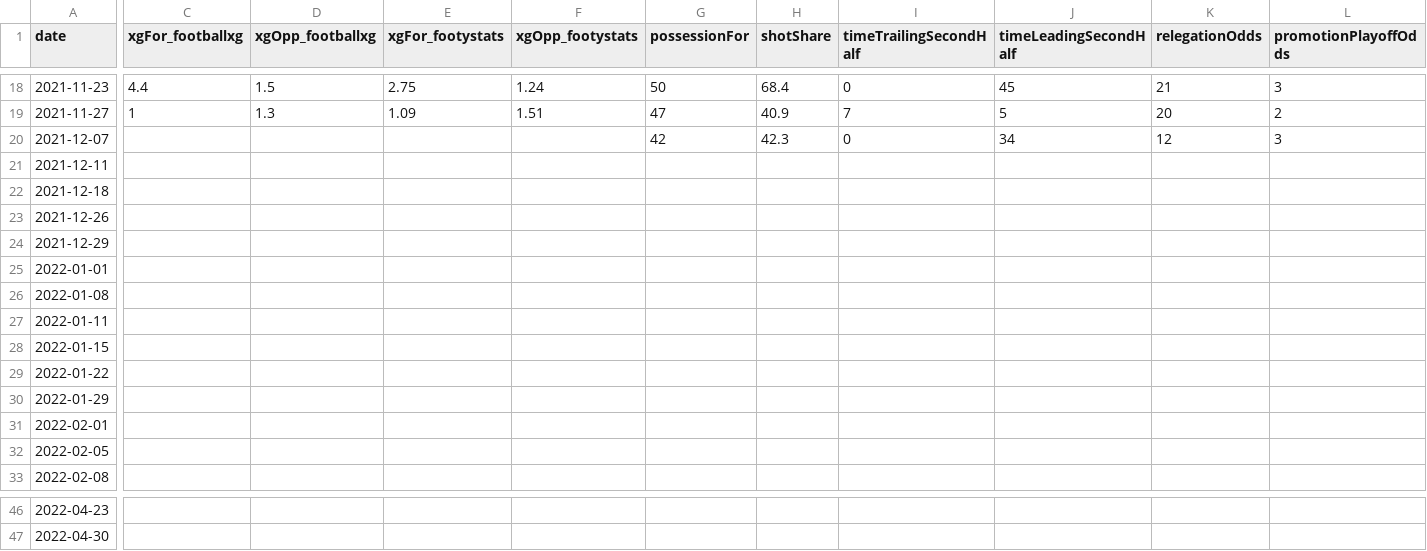
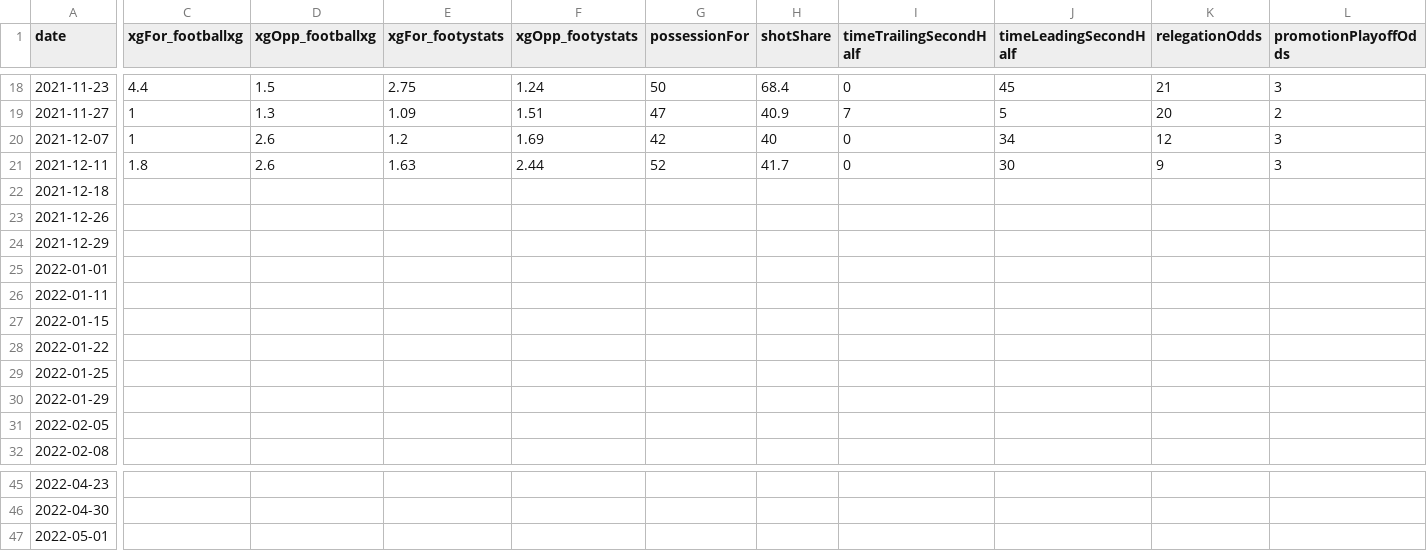
Before and after one commit to EMurray16/donsByTheNumbers, a CSV file: data/xg_2021.csv, drawn as a sheet; only a part is shown, gaps mark what is left out; removed rows and columns are numbered as before the commit, all else as after; rows hold the shown columns only; the diff names each change by its address in the sheet, - before the commit and + after, or states it on an @@ line.

Commit message:
data update and adding horizontal lines in the league table to note the promotion and relegation zones

```diff
--- a/data/xg_2021.csv
+++ b/data/xg_2021.csv
-C20 (xgFor_footballxg): (empty)
+C20 (xgFor_footballxg): 1
-D20:D21 (xgOpp_footballxg): (empty)
+D20:D21 (xgOpp_footballxg): 2.6
-E20 (xgFor_footystats): (empty)
+E20 (xgFor_footystats): 1.2
-F20 (xgOpp_footystats): (empty)
+F20 (xgOpp_footystats): 1.69
-H20 (shotShare): 42.3
+H20 (shotShare): 40
-C21 (xgFor_footballxg): (empty)
+C21 (xgFor_footballxg): 1.8
-E21 (xgFor_footystats): (empty)
+E21 (xgFor_footystats): 1.63
-F21 (xgOpp_footystats): (empty)
+F21 (xgOpp_footystats): 2.44
-G21 (possessionFor): (empty)
+G21 (possessionFor): 52
-H21 (shotShare): (empty)
+H21 (shotShare): 41.7
-I21 (timeTrailingSecondHalf): (empty)
+I21 (timeTrailingSecondHalf): 0
-J21 (timeLeadingSecondHalf): (empty)
+J21 (timeLeadingSecondHalf): 30
-K21 (relegationOdds): (empty)
+K21 (relegationOdds): 9
-L21 (promotionPlayoffOdds): (empty)
+L21 (promotionPlayoffOdds): 3
-row 26: 2022-01-08
+row 29: 2022-01-25
-row 31: 2022-02-01
+row 47: 2022-05-01
```
Also changed, not shown: 1 other file.
